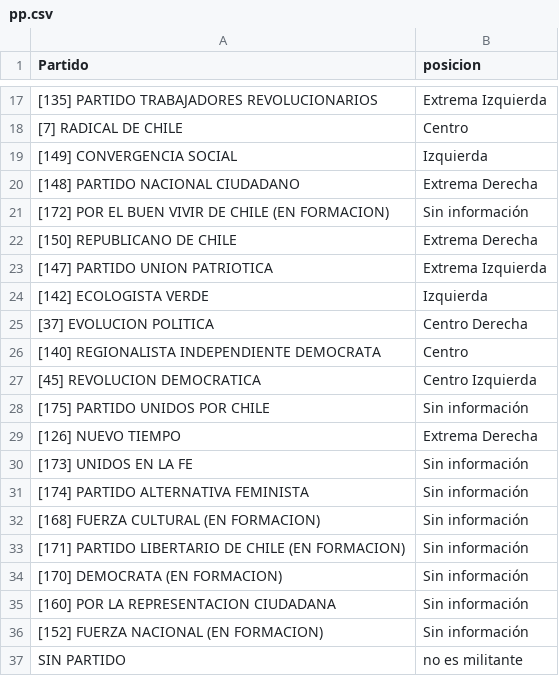
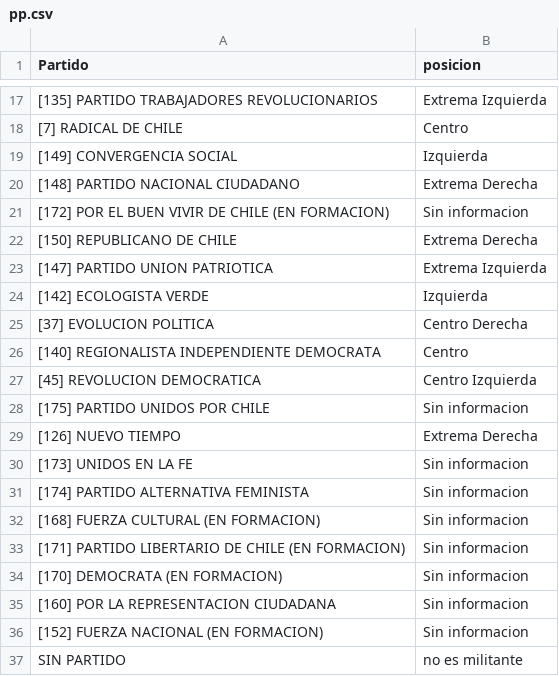
Before and after one commit to framirezv/proyecto-portafolio, a CSV file: Datos/pp.csv, drawn as a sheet; only a part is shown, gaps mark what is left out; the diff names each change by its address in the sheet, - before the commit and + after, or states it on an @@ line.

```diff
--- a/Datos/pp.csv
+++ b/Datos/pp.csv
-B21 (posicion): Sin información
+B21 (posicion): Sin informacion
-B28 (posicion): Sin información
+B28 (posicion): Sin informacion
-B30:B36 (posicion): Sin información
+B30:B36 (posicion): Sin informacion
```
Also changed, not shown: 1 other file.
